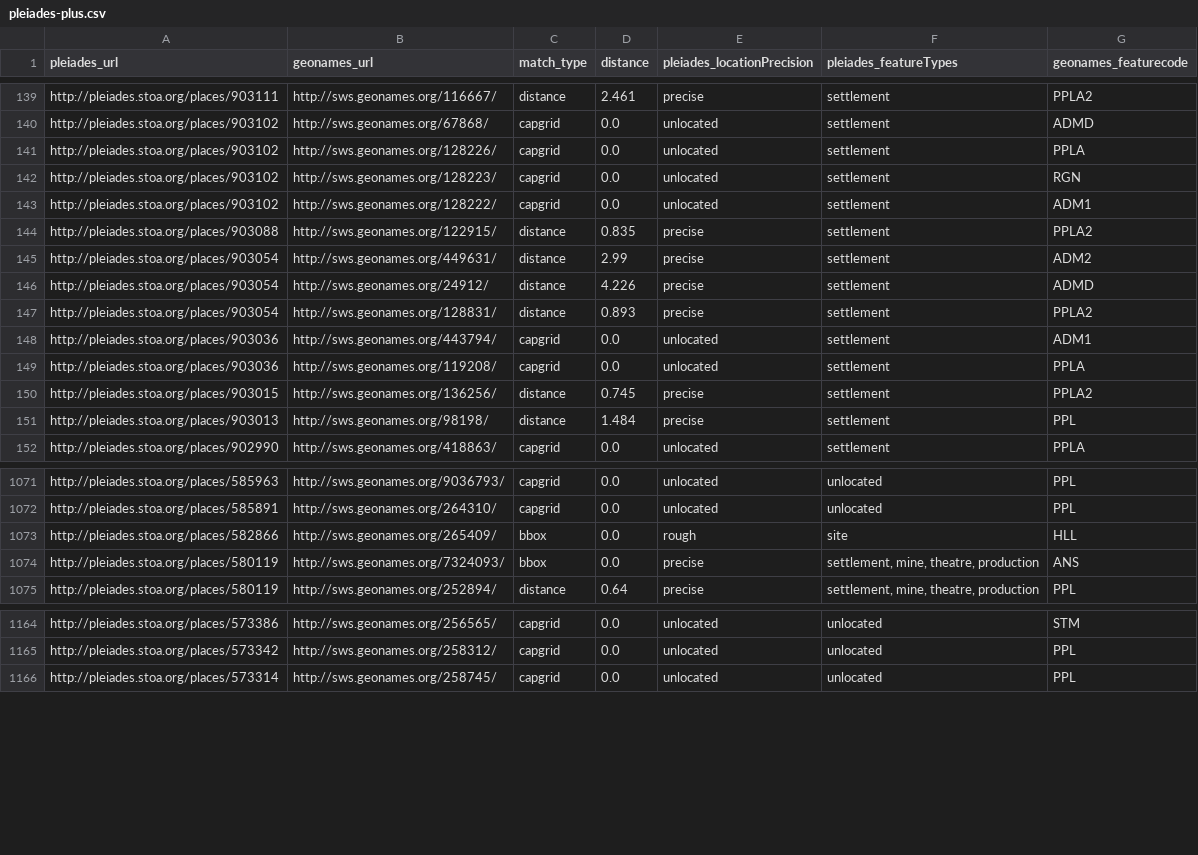
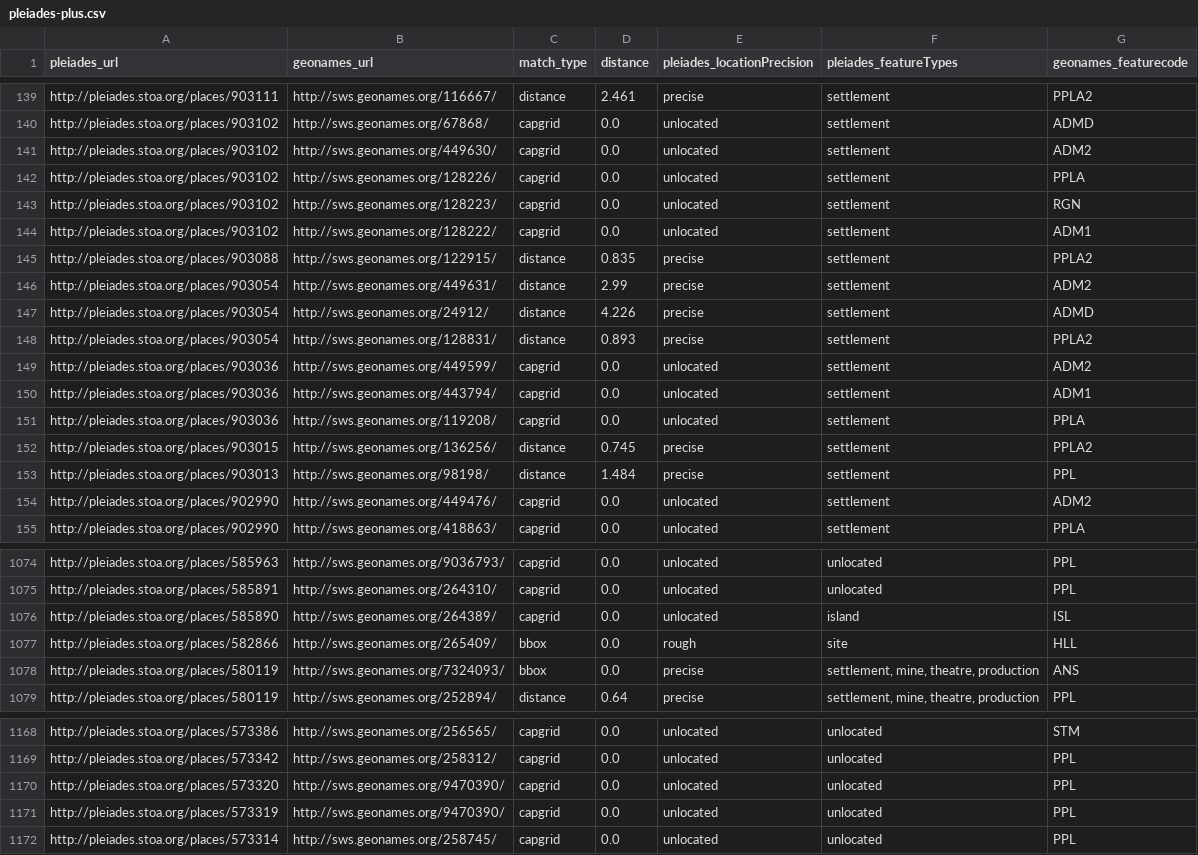
Before and after one commit to ryanfb/pleiades-plus, a CSV file: data/pleiades-plus.csv, drawn as a sheet; only a part is shown, gaps mark what is left out.

Commit message:
2014-09-07 pleiades-plus.csv capgrids update

```diff
--- a/data/pleiades-plus.csv
+++ b/data/pleiades-plus.csv
@@ -140,2 +140,3 @@ http://pleiades.stoa.org/places/903111,http://sws.geonames.org/116667/,distance,
 http://pleiades.stoa.org/places/903102,http://sws.geonames.org/67868/,capgrid,0.0,unlocated,"settlement",ADMD
+http://pleiades.stoa.org/places/903102,http://sws.geonames.org/449630/,capgrid,0.0,unlocated,"settlement",ADM2
 http://pleiades.stoa.org/places/903102,http://sws.geonames.org/128226/,capgrid,0.0,unlocated,"settlement",PPLA
@@ -147,2 +148,3 @@ http://pleiades.stoa.org/places/903054,http://sws.geonames.org/24912/,distance,4
 http://pleiades.stoa.org/places/903054,http://sws.geonames.org/128831/,distance,0.893,precise,"settlement",PPLA2
+http://pleiades.stoa.org/places/903036,http://sws.geonames.org/449599/,capgrid,0.0,unlocated,"settlement",ADM2
 http://pleiades.stoa.org/places/903036,http://sws.geonames.org/443794/,capgrid,0.0,unlocated,"settlement",ADM1
@@ -151,2 +153,3 @@ http://pleiades.stoa.org/places/903015,http://sws.geonames.org/136256/,distance,
 http://pleiades.stoa.org/places/903013,http://sws.geonames.org/98198/,distance,1.484,precise,"settlement",PPL
+http://pleiades.stoa.org/places/902990,http://sws.geonames.org/449476/,capgrid,0.0,unlocated,"settlement",ADM2
 http://pleiades.stoa.org/places/902990,http://sws.geonames.org/418863/,capgrid,0.0,unlocated,"settlement",PPLA
@@ -1072,2 +1075,3 @@ http://pleiades.stoa.org/places/585963,http://sws.geonames.org/9036793/,capgrid,
 http://pleiades.stoa.org/places/585891,http://sws.geonames.org/264310/,capgrid,0.0,unlocated,"unlocated",PPL
+http://pleiades.stoa.org/places/585890,http://sws.geonames.org/264389/,capgrid,0.0,unlocated,"island",ISL
 http://pleiades.stoa.org/places/582866,http://sws.geonames.org/265409/,bbox,0.0,rough,"site",HLL
@@ -1165,2 +1169,4 @@ http://pleiades.stoa.org/places/573386,http://sws.geonames.org/256565/,capgrid,0
 http://pleiades.stoa.org/places/573342,http://sws.geonames.org/258312/,capgrid,0.0,unlocated,"unlocated",PPL
+http://pleiades.stoa.org/places/573320,http://sws.geonames.org/9470390/,capgrid,0.0,unlocated,"unlocated",PPL
+http://pleiades.stoa.org/places/573319,http://sws.geonames.org/9470390/,capgrid,0.0,unlocated,"unlocated",PPL
 http://pleiades.stoa.org/places/573314,http://sws.geonames.org/258745/,capgrid,0.0,unlocated,"unlocated",PPL
```
